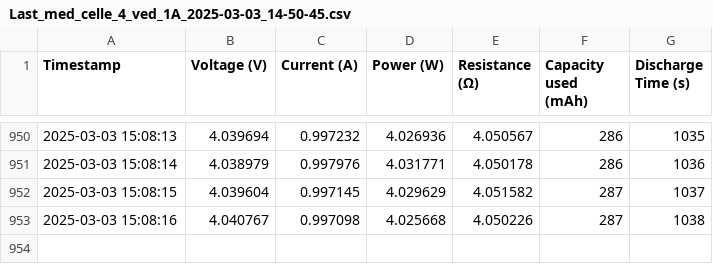
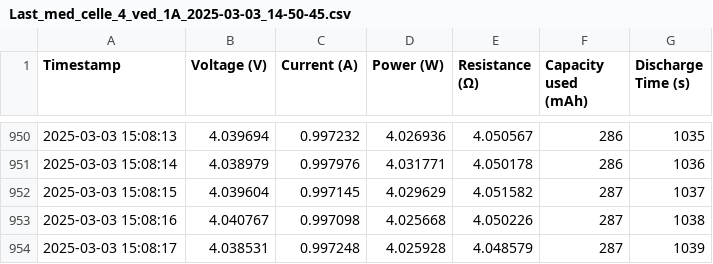
Before and after one commit to Rolrol10/VISA, a CSV file: Data/Last_med_celle_4_ved_1A_2025-03-03_14-50-45.csv, drawn as a sheet; only a part is shown, gaps mark what is left out; the diff names each change by its address in the sheet, - before the commit and + after, or states it on an @@ line.

Commit message:
blast 12

```diff
--- a/Data/Last_med_celle_4_ved_1A_2025-03-03_14-50-45.csv
+++ b/Data/Last_med_celle_4_ved_1A_2025-03-03_14-50-45.csv
+row 954: 2025-03-03 15:08:17 | 4.038531 | 0.997248 | 4.025928 | 4.048579 | 287 | 1039
```
